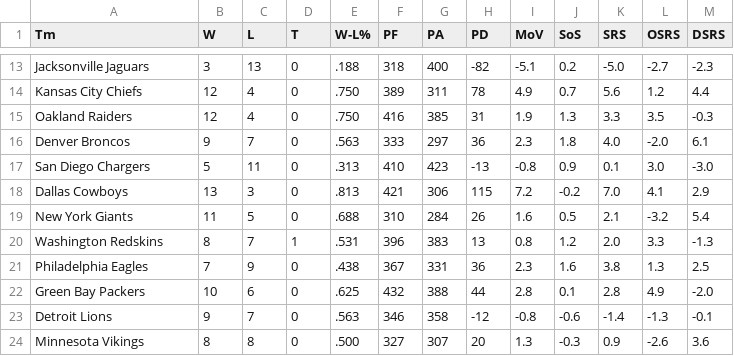
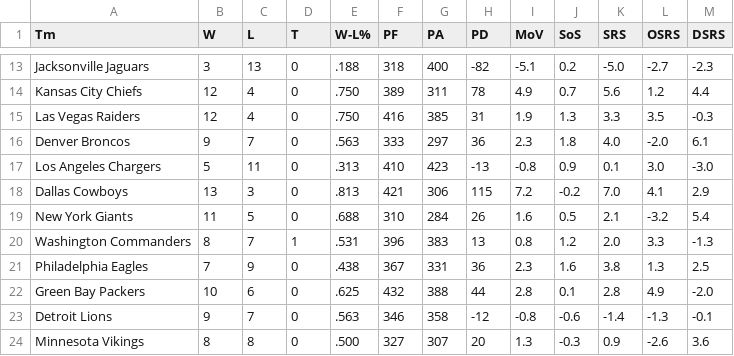
Before and after one commit to monkeybuttz/COSC522_Group4_FinalProject, a CSV file: Data/2016.csv, drawn as a sheet; only a part is shown, gaps mark what is left out.

```diff
--- a/Data/2016.csv
+++ b/Data/2016.csv
@@ -14,8 +14,8 @@ Jacksonville Jaguars,3,13,0,.188,318,400,-82,-5.1,0.2,-5.0,-2.7,-2.3
 Kansas City Chiefs,12,4,0,.750,389,311,78,4.9,0.7,5.6,1.2,4.4
-Oakland Raiders,12,4,0,.750,416,385,31,1.9,1.3,3.3,3.5,-0.3
+Las Vegas Raiders,12,4,0,.750,416,385,31,1.9,1.3,3.3,3.5,-0.3
 Denver Broncos,9,7,0,.563,333,297,36,2.3,1.8,4.0,-2.0,6.1
-San Diego Chargers,5,11,0,.313,410,423,-13,-0.8,0.9,0.1,3.0,-3.0
+Los Angeles Chargers,5,11,0,.313,410,423,-13,-0.8,0.9,0.1,3.0,-3.0
 Dallas Cowboys,13,3,0,.813,421,306,115,7.2,-0.2,7.0,4.1,2.9
 New York Giants,11,5,0,.688,310,284,26,1.6,0.5,2.1,-3.2,5.4
-Washington Redskins,8,7,1,.531,396,383,13,0.8,1.2,2.0,3.3,-1.3
+Washington Commanders,8,7,1,.531,396,383,13,0.8,1.2,2.0,3.3,-1.3
 Philadelphia Eagles,7,9,0,.438,367,331,36,2.3,1.6,3.8,1.3,2.5
```
Also changed, not shown: Data/2010.csv, Data/2012.csv, 6 other files.
